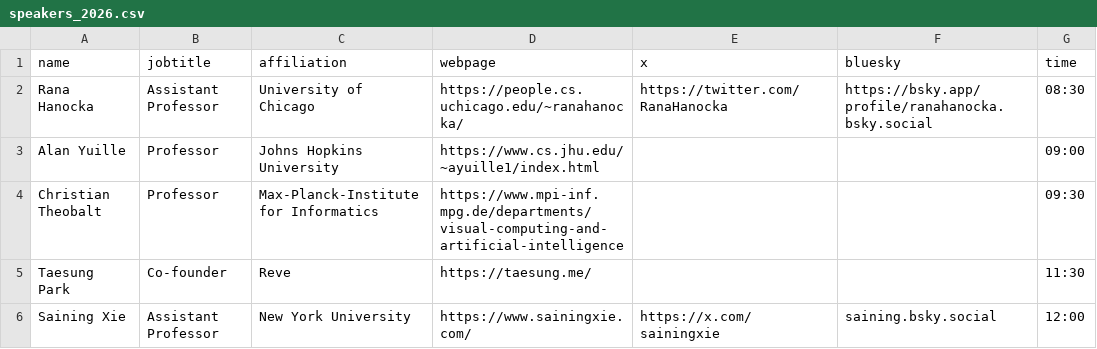
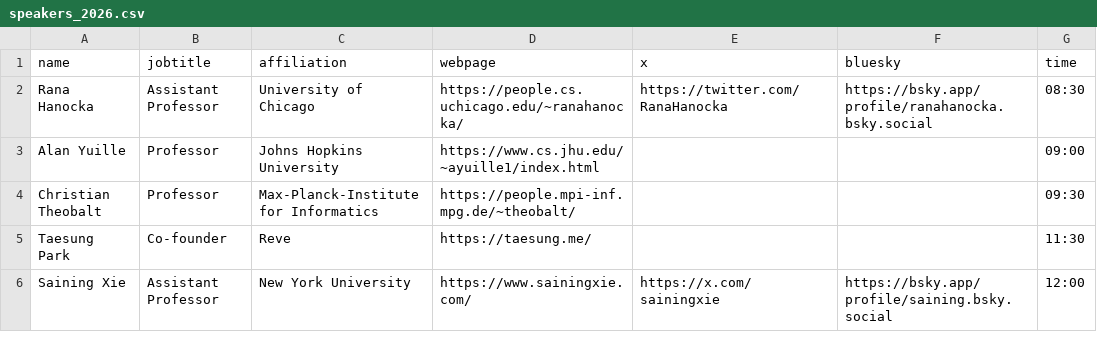
Before and after one commit to AI-for-Content-Creation/ai-for-content-creation.github.io, a CSV file: _data/speakers_2026.csv, drawn as a sheet.

```diff
--- a/_data/speakers_2026.csv
+++ b/_data/speakers_2026.csv
@@ -3,4 +3,4 @@ Rana Hanocka,Assistant Professor,University of Chicago,https://people.cs.uchicag
 Alan Yuille,Professor,Johns Hopkins University,https://www.cs.jhu.edu/~ayuille1/index.html,,,09:00
-Christian Theobalt,Professor,Max-Planck-Institute for Informatics,https://www.mpi-inf.mpg.de/departments/visual-computing-and-artificial-intelligence,,,09:30
+Christian Theobalt,Professor,Max-Planck-Institute for Informatics,https://people.mpi-inf.mpg.de/~theobalt/,,,09:30
 Taesung Park,Co-founder,Reve,https://taesung.me/,,,11:30
-Saining Xie,Assistant Professor,New York University,https://www.sainingxie.com/,https://x.com/sainingxie,saining.bsky.social,12:00
+Saining Xie,Assistant Professor,New York University,https://www.sainingxie.com/,https://x.com/sainingxie,https://bsky.app/profile/saining.bsky.social,12:00
```
Also changed, not shown: _data/papers_2026.csv, 2 other files.
